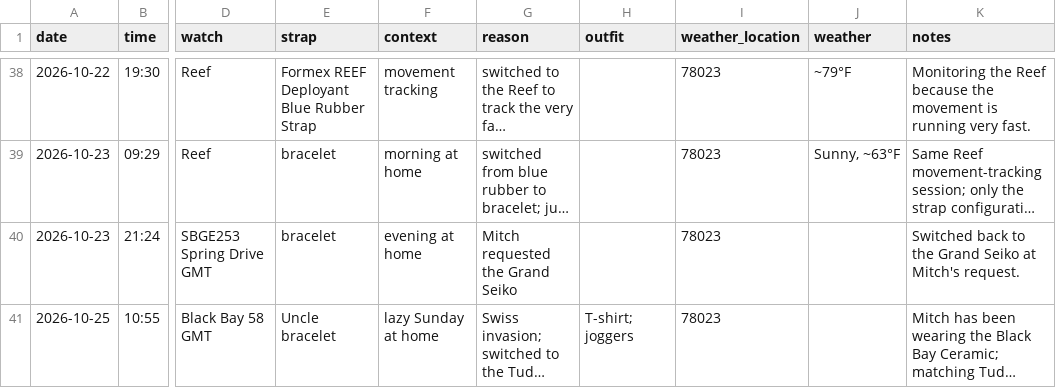
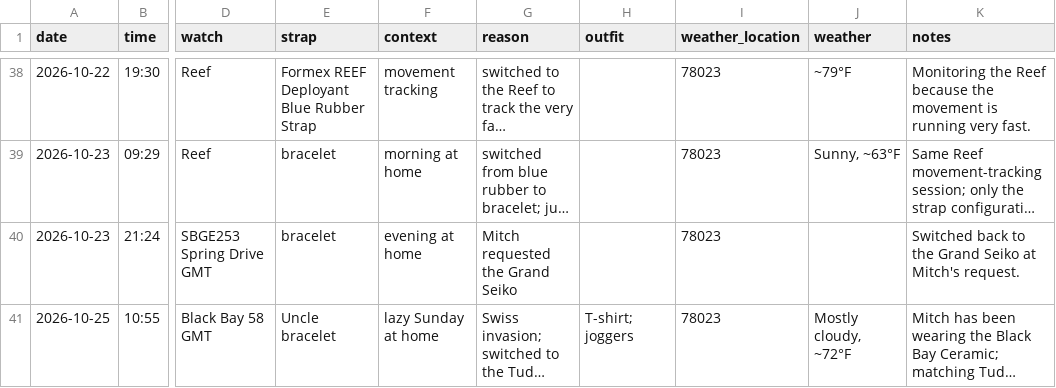
Before and after one commit to astidwell/Horology-Lab, a CSV file: data/wear_log.csv, drawn as a sheet; only a part is shown, gaps mark what is left out; long unchanged cells end in …; the diff names each change by its address in the sheet, - before the commit and + after, or states it on an @@ line.

Commit message:
Add weather to Oct 25 Tudor GMT wear

```diff
--- a/data/wear_log.csv
+++ b/data/wear_log.csv
-J41 (weather): (empty)
+J41 (weather): Mostly cloudy, ~72°F
```
